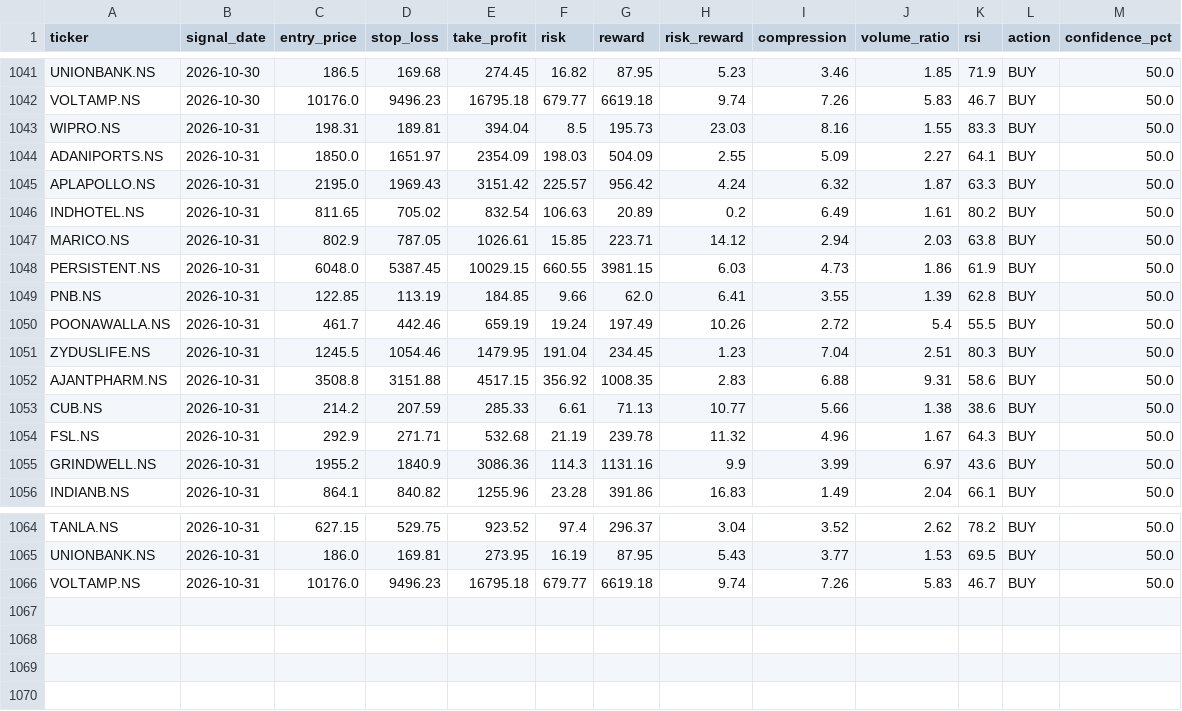
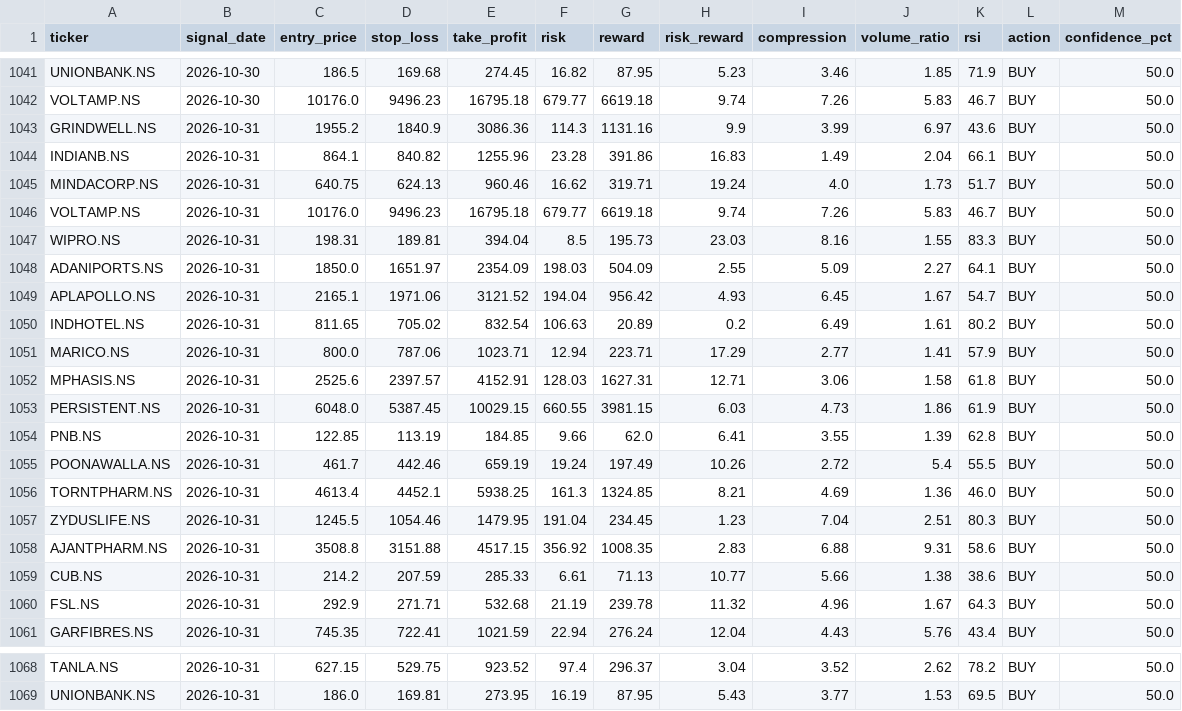
Before and after one commit to kira-stockmarket/ema-backtest, a CSV file: nifty500_broom_breakout_results.csv, drawn as a sheet; only a part is shown, gaps mark what is left out; the diff covers the shown part only.

```diff
--- a/nifty500_broom_breakout_results.csv
+++ b/nifty500_broom_breakout_results.csv
@@ -1042,7 +1042,12 @@ UNIONBANK.NS,2026-10-30,186.5,169.68,274.45,16.82,87.95,5.23,3.46,1.85,71.9,BUY,
 VOLTAMP.NS,2026-10-30,10176.0,9496.23,16795.18,679.77,6619.18,9.74,7.26,5.83,46.7,BUY,50.0
+GRINDWELL.NS,2026-10-31,1955.2,1840.9,3086.36,114.3,1131.16,9.9,3.99,6.97,43.6,BUY,50.0
+INDIANB.NS,2026-10-31,864.1,840.82,1255.96,23.28,391.86,16.83,1.49,2.04,66.1,BUY,50.0
+MINDACORP.NS,2026-10-31,640.75,624.13,960.46,16.62,319.71,19.24,4.0,1.73,51.7,BUY,50.0
+VOLTAMP.NS,2026-10-31,10176.0,9496.23,16795.18,679.77,6619.18,9.74,7.26,5.83,46.7,BUY,50.0
 WIPRO.NS,2026-10-31,198.31,189.81,394.04,8.5,195.73,23.03,8.16,1.55,83.3,BUY,50.0
 ADANIPORTS.NS,2026-10-31,1850.0,1651.97,2354.09,198.03,504.09,2.55,5.09,2.27,64.1,BUY,50.0
-APLAPOLLO.NS,2026-10-31,2195.0,1969.43,3151.42,225.57,956.42,4.24,6.32,1.87,63.3,BUY,50.0
+APLAPOLLO.NS,2026-10-31,2165.1,1971.06,3121.52,194.04,956.42,4.93,6.45,1.67,54.7,BUY,50.0
 INDHOTEL.NS,2026-10-31,811.65,705.02,832.54,106.63,20.89,0.2,6.49,1.61,80.2,BUY,50.0
-MARICO.NS,2026-10-31,802.9,787.05,1026.61,15.85,223.71,14.12,2.94,2.03,63.8,BUY,50.0
+MARICO.NS,2026-10-31,800.0,787.06,1023.71,12.94,223.71,17.29,2.77,1.41,57.9,BUY,50.0
+MPHASIS.NS,2026-10-31,2525.6,2397.57,4152.91,128.03,1627.31,12.71,3.06,1.58,61.8,BUY,50.0
 PERSISTENT.NS,2026-10-31,6048.0,5387.45,10029.15,660.55,3981.15,6.03,4.73,1.86,61.9,BUY,50.0
@@ -1050,2 +1055,3 @@ PNB.NS,2026-10-31,122.85,113.19,184.85,9.66,62.0,6.41,3.55,1.39,62.8,BUY,50.0
 POONAWALLA.NS,2026-10-31,461.7,442.46,659.19,19.24,197.49,10.26,2.72,5.4,55.5,BUY,50.0
+TORNTPHARM.NS,2026-10-31,4613.4,4452.1,5938.25,161.3,1324.85,8.21,4.69,1.36,46.0,BUY,50.0
 ZYDUSLIFE.NS,2026-10-31,1245.5,1054.46,1479.95,191.04,234.45,1.23,7.04,2.51,80.3,BUY,50.0
@@ -1054,3 +1060,2 @@ CUB.NS,2026-10-31,214.2,207.59,285.33,6.61,71.13,10.77,5.66,1.38,38.6,BUY,50.0
 FSL.NS,2026-10-31,292.9,271.71,532.68,21.19,239.78,11.32,4.96,1.67,64.3,BUY,50.0
-GRINDWELL.NS,2026-10-31,1955.2,1840.9,3086.36,114.3,1131.16,9.9,3.99,6.97,43.6,BUY,50.0
-INDIANB.NS,2026-10-31,864.1,840.82,1255.96,23.28,391.86,16.83,1.49,2.04,66.1,BUY,50.0
+GARFIBRES.NS,2026-10-31,745.35,722.41,1021.59,22.94,276.24,12.04,4.43,5.76,43.4,BUY,50.0
@@ -1065,2 +1069 @@ TANLA.NS,2026-10-31,627.15,529.75,923.52,97.4,296.37,3.04,3.52,2.62,78.2,BUY,50.
 UNIONBANK.NS,2026-10-31,186.0,169.81,273.95,16.19,87.95,5.43,3.77,1.53,69.5,BUY,50.0
-VOLTAMP.NS,2026-10-31,10176.0,9496.23,16795.18,679.77,6619.18,9.74,7.26,5.83,46.7,BUY,50.0
```
Also changed, not shown: 8 edited cells elsewhere in this file, 1 other file.
